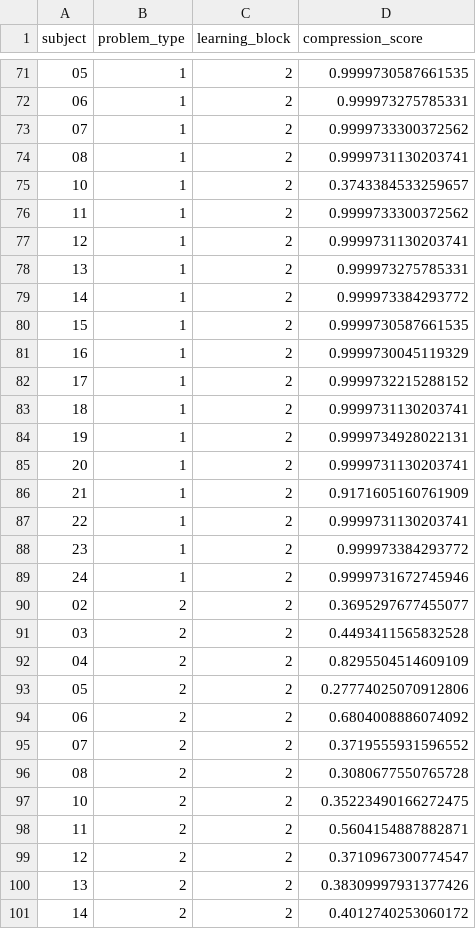
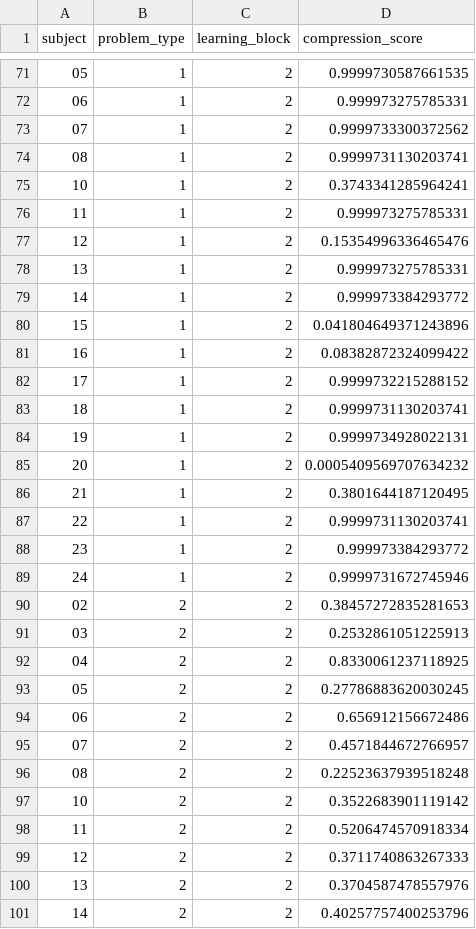
Before and after one commit to don-tpanic/CostlyEnergyPrinciple, a CSV file: compression_results/high_attn.csv, drawn as a sheet; only a part is shown, gaps mark what is left out; the diff covers the shown part only.

```diff
--- a/compression_results/high_attn.csv
+++ b/compression_results/high_attn.csv
@@ -74,9 +74,9 @@ subject,problem_type,learning_block,compression_score
 08,1,2,0.9999731130203741
-10,1,2,0.3743384533259657
-11,1,2,0.9999733300372562
-12,1,2,0.9999731130203741
+10,1,2,0.3743341285964241
+11,1,2,0.999973275785331
+12,1,2,0.15354996336465476
 13,1,2,0.999973275785331
 14,1,2,0.999973384293772
-15,1,2,0.9999730587661535
-16,1,2,0.9999730045119329
+15,1,2,0.041804649371243896
+16,1,2,0.08382872324099422
 17,1,2,0.9999732215288152
@@ -84,4 +84,4 @@ subject,problem_type,learning_block,compression_score
 19,1,2,0.9999734928022131
-20,1,2,0.9999731130203741
-21,1,2,0.9171605160761909
+20,1,2,0.0005409569707634232
+21,1,2,0.3801644187120495
 22,1,2,0.9999731130203741
@@ -89,13 +89,13 @@ subject,problem_type,learning_block,compression_score
 24,1,2,0.9999731672745946
-02,2,2,0.3695297677455077
-03,2,2,0.4493411565832528
-04,2,2,0.8295504514609109
-05,2,2,0.27774025070912806
-06,2,2,0.6804008886074092
-07,2,2,0.3719555931596552
-08,2,2,0.3080677550765728
-10,2,2,0.35223490166272475
-11,2,2,0.5604154887882871
-12,2,2,0.3710967300774547
-13,2,2,0.38309997931377426
-14,2,2,0.4012740253060172
+02,2,2,0.38457272835281653
+03,2,2,0.2532861051225913
+04,2,2,0.8330061237118925
+05,2,2,0.27786883620030245
+06,2,2,0.656912156672486
+07,2,2,0.4571844672766957
+08,2,2,0.22523637939518248
+10,2,2,0.3522683901119142
+11,2,2,0.5206474570918334
+12,2,2,0.3711740863267333
+13,2,2,0.3704587478557976
+14,2,2,0.40257757400253796
```
Also changed, not shown: 181 edited cells elsewhere in this file, 6 other files.
